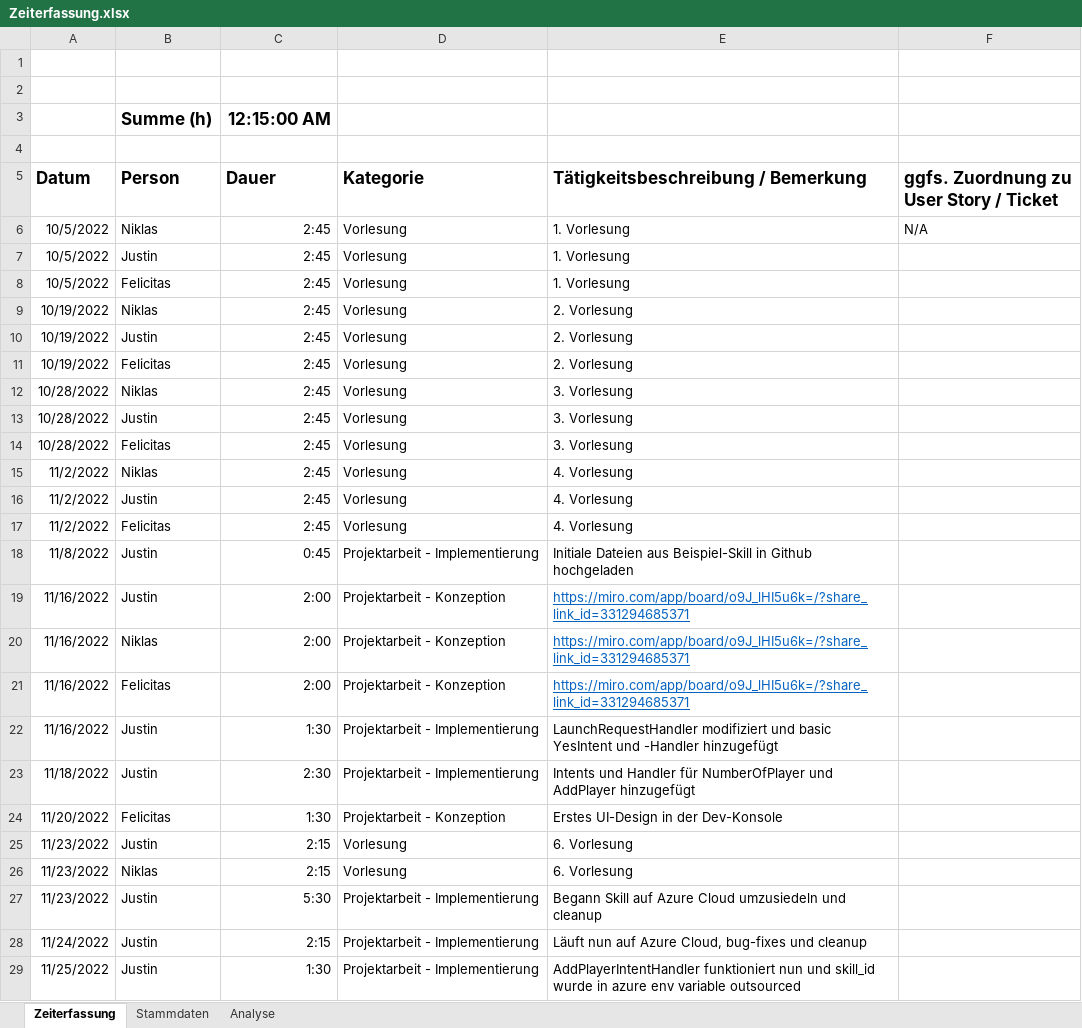
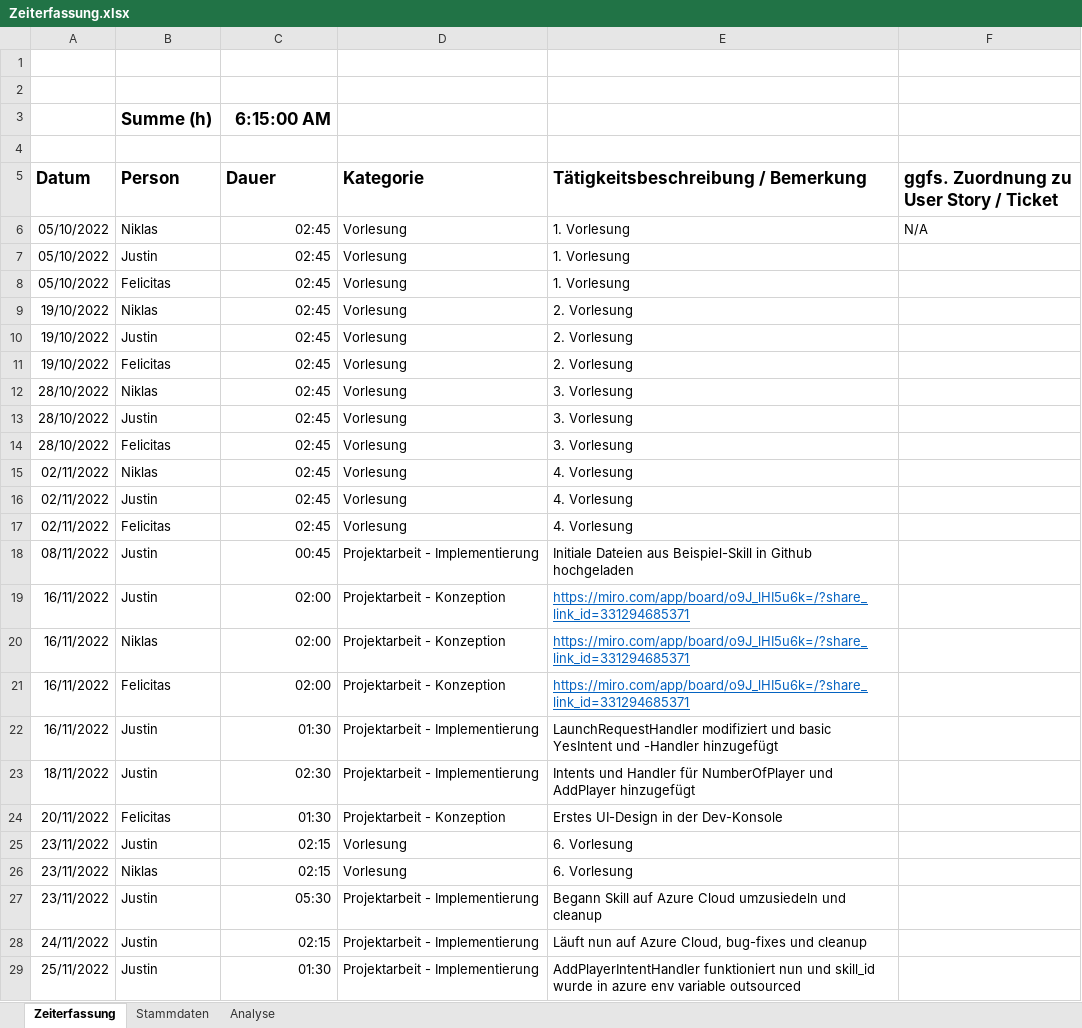
Before and after one commit to Ardril/entwDsa, an Excel workbook: doc/Zeiterfassung.xlsx, sheet Zeiterfassung, drawn as a sheet; only a part is shown; values as stored, in another font and other column widths than the file's, no borders; table styles not drawn; the diff covers the shown part only; the diff names each change by its address in the sheet, - before the commit and + after, or states it on an @@ line.

Commit message:
Update Zeiterfassung

```diff
--- a/doc/Zeiterfassung.xlsx (sheet Zeiterfassung)
+++ b/doc/Zeiterfassung.xlsx (sheet Zeiterfassung)
-C3 (Dauer): 12:15:00 AM
+C3 (Dauer): 6:15:00 AM
-A6:A8 (Datum): 10/5/2022
+A6:A8 (Datum): 05/10/2022
-C6:C17 (Dauer): 2:45
+C6:C17 (Dauer): 02:45
-A9:A11 (Datum): 10/19/2022
+A9:A11 (Datum): 19/10/2022
-A12:A14 (Datum): 10/28/2022
+A12:A14 (Datum): 28/10/2022
-A15:A17 (Datum): 11/2/2022
+A15:A17 (Datum): 02/11/2022
-A18 (Datum): 11/8/2022
+A18 (Datum): 08/11/2022
-C18 (Dauer): 0:45
+C18 (Dauer): 00:45
-A19:A22 (Datum): 11/16/2022
+A19:A22 (Datum): 16/11/2022
-C19:C21 (Dauer): 2:00
+C19:C21 (Dauer): 02:00
-C22 (Dauer): 1:30
+C22 (Dauer): 01:30
-A23 (Datum): 11/18/2022
+A23 (Datum): 18/11/2022
-C23 (Dauer): 2:30
+C23 (Dauer): 02:30
-A24 (Datum): 11/20/2022
+A24 (Datum): 20/11/2022
-C24 (Dauer): 1:30
+C24 (Dauer): 01:30
-A25:A27 (Datum): 11/23/2022
+A25:A27 (Datum): 23/11/2022
-C25:C26 (Dauer): 2:15
+C25:C26 (Dauer): 02:15
-C27 (Dauer): 5:30
+C27 (Dauer): 05:30
-A28 (Datum): 11/24/2022
+A28 (Datum): 24/11/2022
-C28 (Dauer): 2:15
+C28 (Dauer): 02:15
-A29 (Datum): 11/25/2022
+A29 (Datum): 25/11/2022
-C29 (Dauer): 1:30
+C29 (Dauer): 01:30
```
Also changed, not shown: 2 added rows, 2 removed rows and 39 edited cells elsewhere in this sheet, sheet Analyse.
